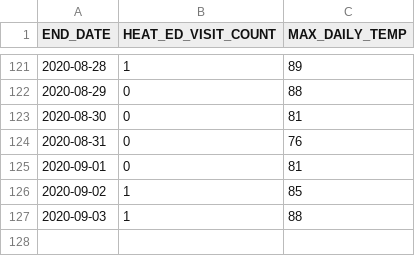
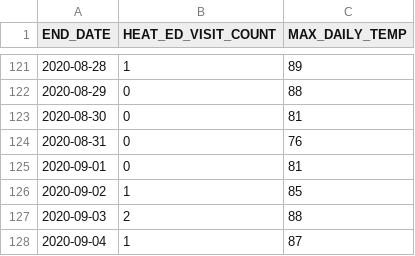
Before and after one commit to nycehs/heat-syndrome-data, a CSV file: edheat2020_live.csv, drawn as a sheet; only a part is shown, gaps mark what is left out.

Commit message:
Regular auto-commit

```diff
--- a/edheat2020_live.csv
+++ b/edheat2020_live.csv
@@ -126,2 +126,3 @@
 2020-09-02,1,85
-2020-09-03,1,88
+2020-09-03,2,88
+2020-09-04,1,87
```
